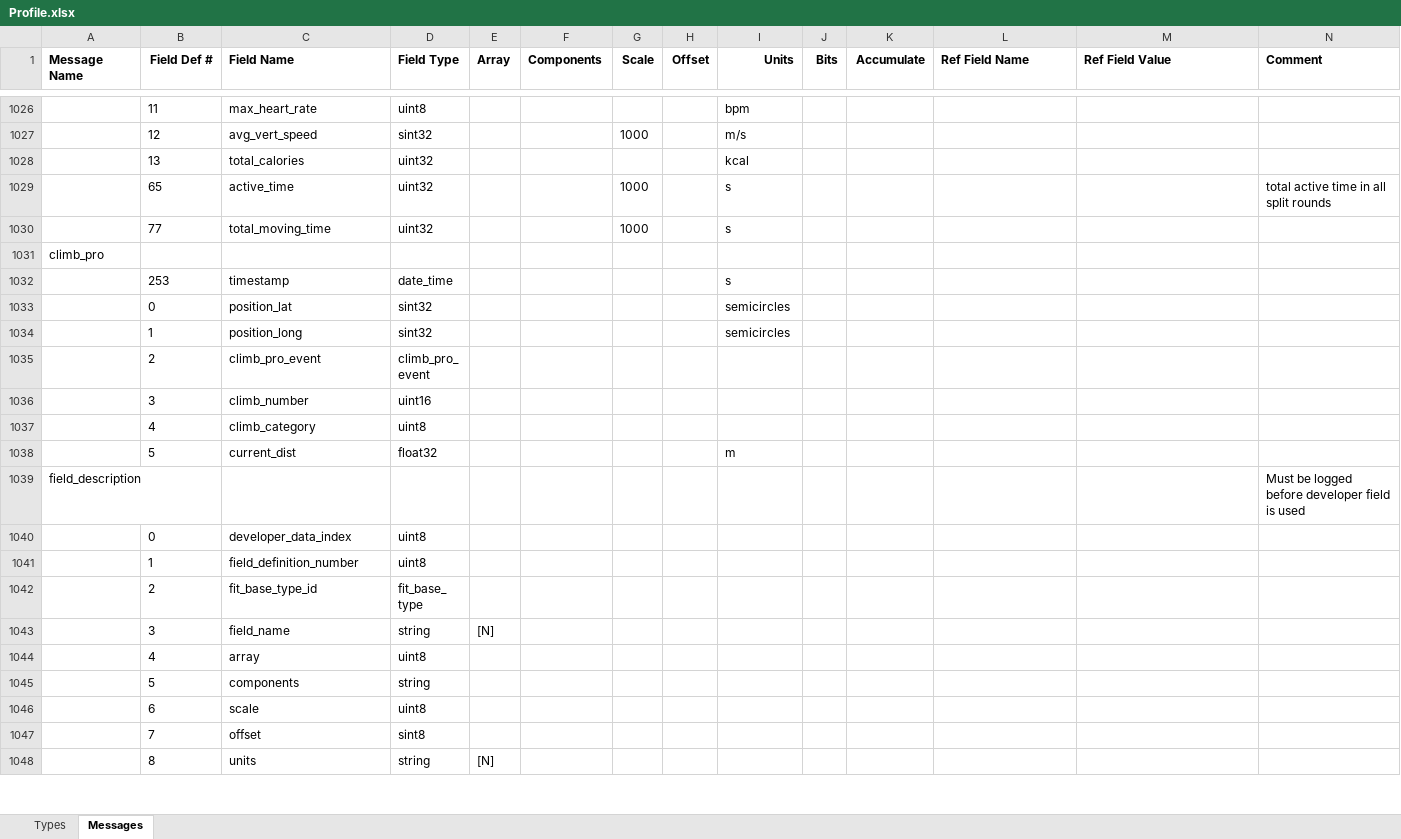
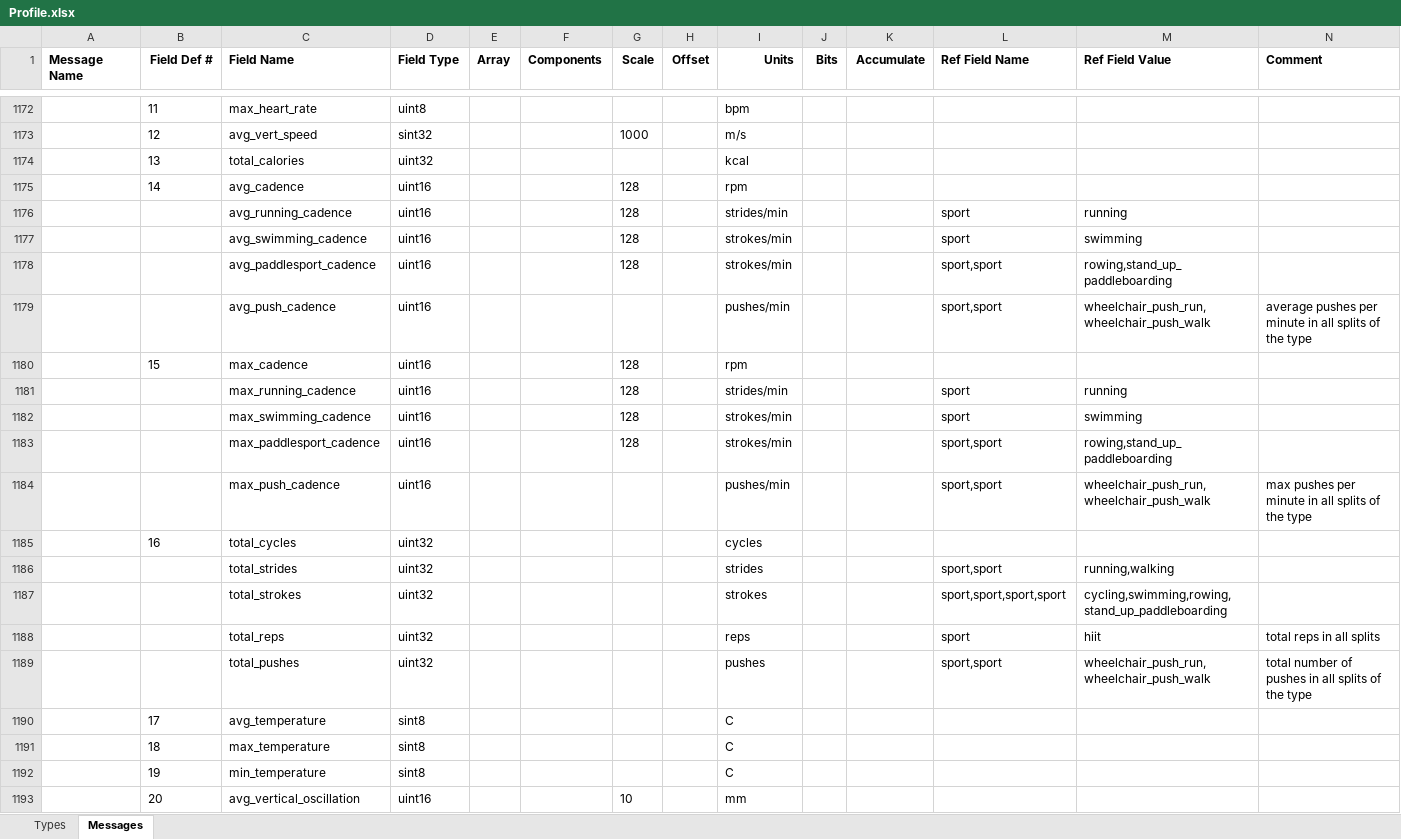
Before and after one commit to BionicCode/bionic-athlete, an Excel workbook: docs/reference/garmin-fit/Profile.xlsx, sheet Messages, drawn as a sheet; only a part is shown, gaps mark what is left out; the shorter side is filled out with more unchanged rows; values as stored, in another font and other column widths than the file's, no borders; rows hold the shown columns only; the diff covers the shown part only; the diff names each change by its address in the sheet, - before the commit and + after, or states it on an @@ line.

```diff
--- a/docs/reference/garmin-fit/Profile.xlsx (sheet Messages)
+++ b/docs/reference/garmin-fit/Profile.xlsx (sheet Messages)
+row 1175:  | 14 | avg_cadence | uint16 |  |  | 128 |  | rpm
+row 1176:  |  | avg_running_cadence | uint16 |  |  | 128 |  | strides/min |  |  | sport | running
+row 1177:  |  | avg_swimming_cadence | uint16 |  |  | 128 |  | strokes/min |  |  | sport | swimming
+row 1178:  |  | avg_paddlesport_cadence | uint16 |  |  | 128 |  | strokes/min |  |  | sport,sport | rowing,stand_up_paddleboarding
+row 1179:  |  | avg_push_cadence | uint16 |  |  |  |  | pushes/min |  |  | sport,sport | wheelchair_push_run,wheelchair_push_walk | average pushes per minute in all splits of the type
+row 1180:  | 15 | max_cadence | uint16 |  |  | 128 |  | rpm
+row 1181:  |  | max_running_cadence | uint16 |  |  | 128 |  | strides/min |  |  | sport | running
+row 1182:  |  | max_swimming_cadence | uint16 |  |  | 128 |  | strokes/min |  |  | sport | swimming
+row 1183:  |  | max_paddlesport_cadence | uint16 |  |  | 128 |  | strokes/min |  |  | sport,sport | rowing,stand_up_paddleboarding
+row 1184:  |  | max_push_cadence | uint16 |  |  |  |  | pushes/min |  |  | sport,sport | wheelchair_push_run,wheelchair_push_walk | max pushes per minute in all splits of the type
+row 1185:  | 16 | total_cycles | uint32 |  |  |  |  | cycles
+row 1186:  |  | total_strides | uint32 |  |  |  |  | strides |  |  | sport,sport | running,walking
+row 1187:  |  | total_strokes | uint32 |  |  |  |  | strokes |  |  | sport,sport,sport,sport | cycling,swimming,rowing,stand_up_paddleboarding
+row 1188:  |  | total_reps | uint32 |  |  |  |  | reps |  |  | sport | hiit | total reps in all splits
+row 1189:  |  | total_pushes | uint32 |  |  |  |  | pushes |  |  | sport,sport | wheelchair_push_run,wheelchair_push_walk | total number of pushes in all splits of the type
+row 1190:  | 17 | avg_temperature | sint8 |  |  |  |  | C
+row 1191:  | 18 | max_temperature | sint8 |  |  |  |  | C
+row 1192:  | 19 | min_temperature | sint8 |  |  |  |  | C
+row 1193:  | 20 | avg_vertical_oscillation | uint16 |  |  | 10 |  | mm
```
Also changed, not shown: 237 added rows elsewhere in this sheet, sheet Types, 1 other file.
